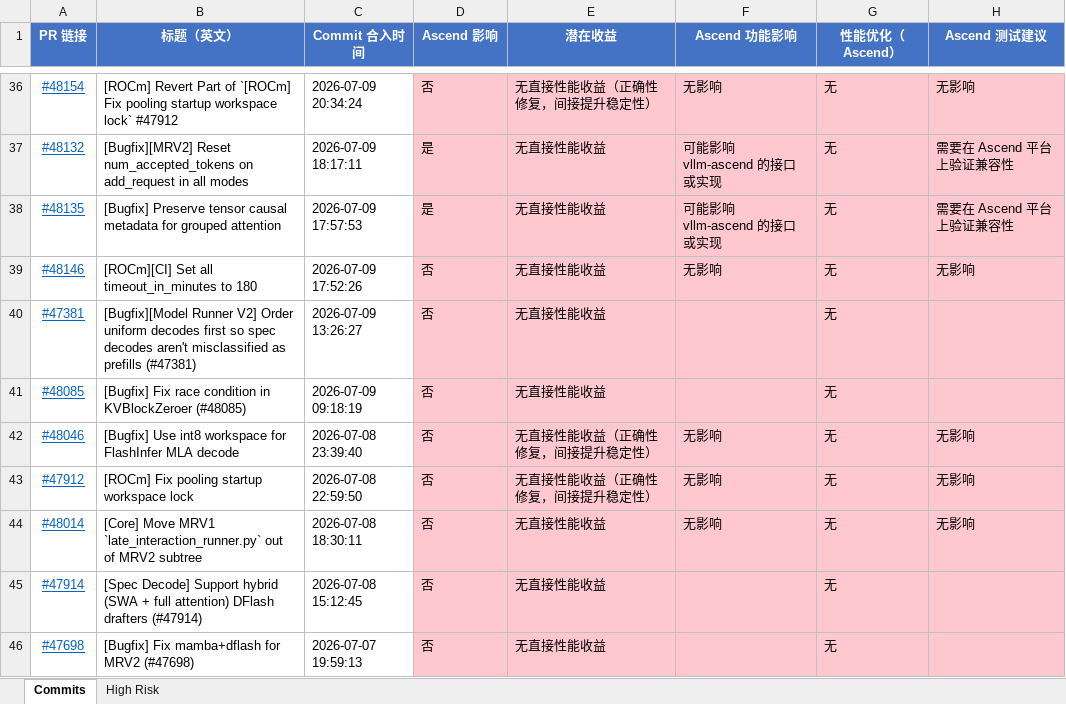
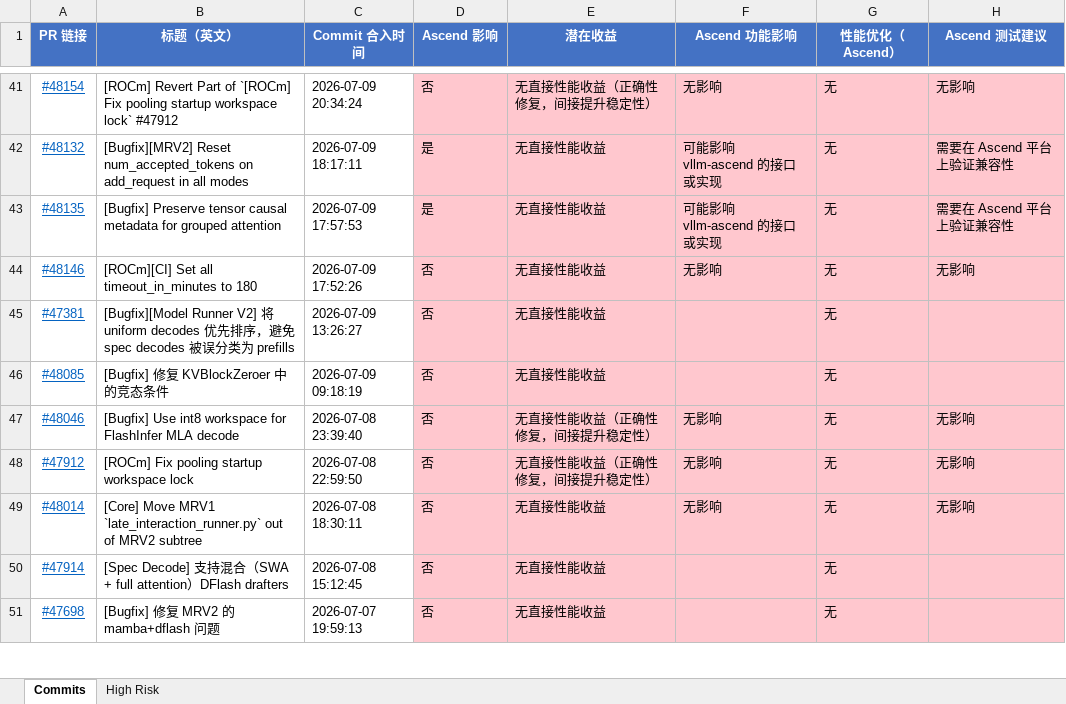
Before and after one commit to SOMEONEUNSEEN/vllm-report, an Excel workbook: vllm_commits_export.xlsx, sheet Commits, drawn as a sheet; only a part is shown, gaps mark what is left out; values as stored, in another font and other column widths than the file's, no borders; addresses are those after the commit; the diff covers the shown part only; the diff names each change by its address in the sheet, - before the commit and + after, or states it on an @@ line.

```diff
--- a/vllm_commits_export.xlsx (sheet Commits)
+++ b/vllm_commits_export.xlsx (sheet Commits)
-B45 (标题（英文）): …Runner V2] Order uniform decodes first so spec decodes aren't misclassified as prefills (#47381)
+B45 (标题（英文）): …Runner V2] 将 uniform decodes 优先排序，避免 spec decodes 被误分类为 prefills
-B46 (标题（英文）): [Bugfix] Fix race condition in KVBlockZeroer (#48085)
+B46 (标题（英文）): [Bugfix] 修复 KVBlockZeroer 中的竞态条件
-B50 (标题（英文）): [Spec Decode] Support hybrid (SWA + full attention) DFlash drafters (#47914)
+B50 (标题（英文）): [Spec Decode] 支持混合（SWA + full attention）DFlash drafters
-B51 (标题（英文）): [Bugfix] Fix mamba+dflash for MRV2 (#47698)
+B51 (标题（英文）): [Bugfix] 修复 MRV2 的 mamba+dflash 问题
```
Also changed, not shown: 5 added rows and 76 edited cells elsewhere in this sheet, sheet High Risk, 1 other file.
